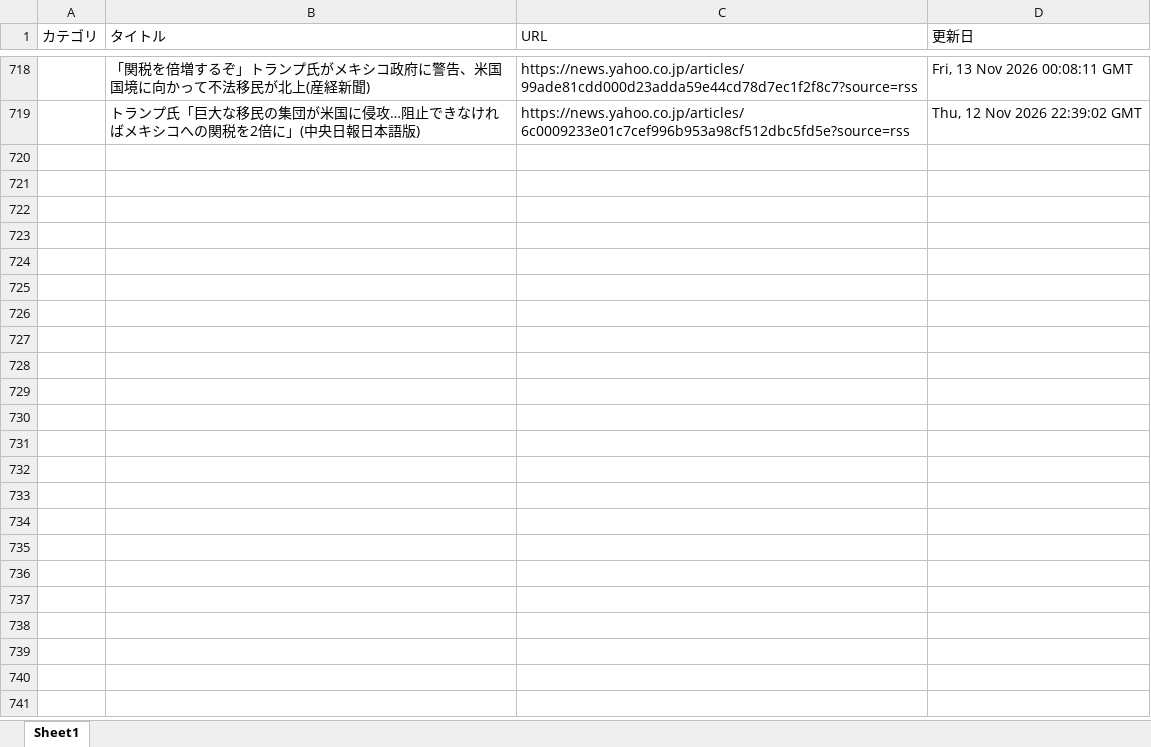
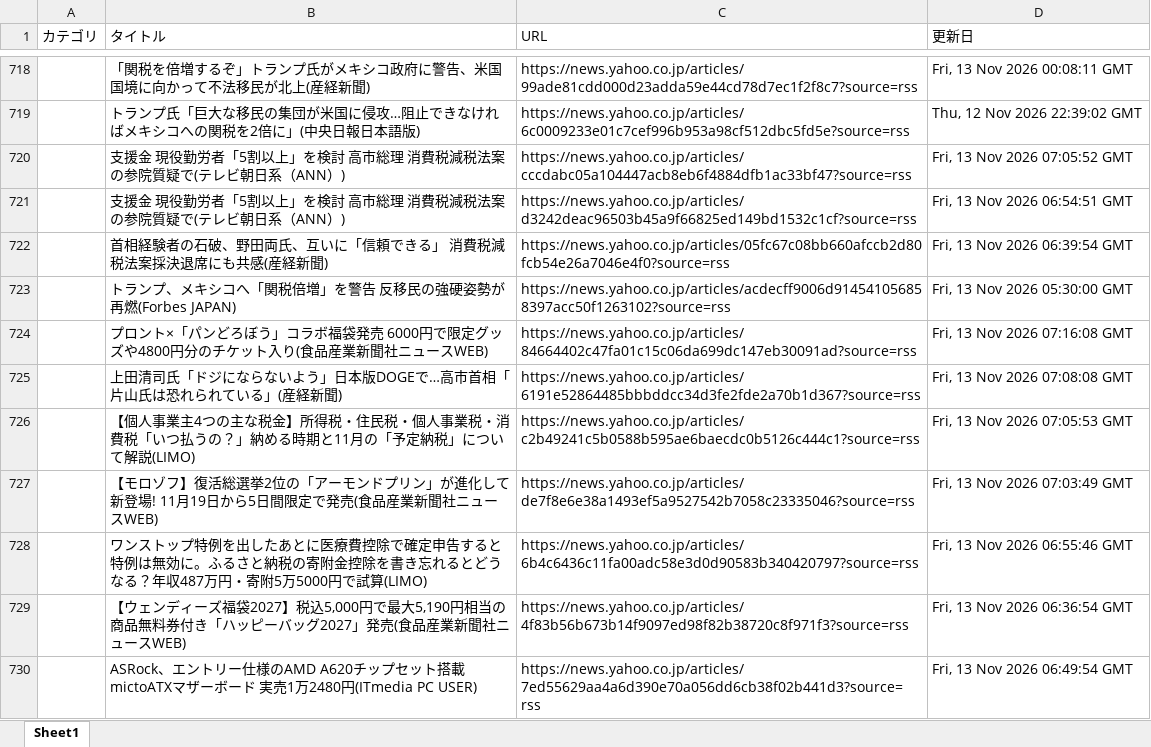
Before and after one commit to kouzen1114/news-bot, an Excel workbook: newsDB.xlsx, sheet Sheet1, drawn as a sheet; only a part is shown, gaps mark what is left out; values as stored, in another font and other column widths than the file's, no borders; the diff names each change by its address in the sheet, - before the commit and + after, or states it on an @@ line.

```diff
--- a/newsDB.xlsx (sheet Sheet1)
+++ b/newsDB.xlsx (sheet Sheet1)
+row 720:  | 支援金 現役勤労者「5割以上」を検討 高市総理 消費税減税法案の参院質疑で(テレビ朝日系（ANN）) | https://news.yahoo.co.jp/articles/cccdabc05a104447acb8eb6f4884dfb1ac33bf47?source=rss | Fri, 13 Nov 2026 07:05:52 GMT
+row 721:  | 支援金 現役勤労者「5割以上」を検討 高市総理 消費税減税法案の参院質疑で(テレビ朝日系（ANN）) | https://news.yahoo.co.jp/articles/d3242deac96503b45a9f66825ed149bd1532c1cf?source=rss | Fri, 13 Nov 2026 06:54:51 GMT
+row 722:  | 首相経験者の石破、野田両氏、互いに「信頼できる」 消費税減税法案採決退席にも共感(産経新聞) | https://news.yahoo.co.jp/articles/05fc67c08bb660afccb2d80fcb54e26a7046e4f0?source=rss | Fri, 13 Nov 2026 06:39:54 GMT
+row 723:  | トランプ、メキシコへ「関税倍増」を警告 反移民の強硬姿勢が再燃(Forbes JAPAN) | https://news.yahoo.co.jp/articles/acdecff9006d914541056858397acc50f1263102?source=rss | Fri, 13 Nov 2026 05:30:00 GMT
+row 724:  | プロント×「パンどろぼう」コラボ福袋発売 6000円で限定グッズや4800円分のチケット入り(食品産業新聞社ニュースWEB) | https://news.yahoo.co.jp/articles/84664402c47fa01c15c06da699dc147eb30091ad?source=rss | Fri, 13 Nov 2026 07:16:08 GMT
+row 725:  | 上田清司氏「ドジにならないよう」日本版DOGEで…高市首相「片山氏は恐れられている」(産経新聞) | https://news.yahoo.co.jp/articles/6191e52864485bbbddcc34d3fe2fde2a70b1d367?source=rss | Fri, 13 Nov 2026 07:08:08 GMT
+row 726:  | 【個人事業主4つの主な税金】所得税・住民税・個人事業税・消費税「いつ払うの？」納める時期と11月の「予定納税」について解説(LIMO) | https://news.yahoo.co.jp/articles/c2b49241c5b0588b595ae6baecdc0b5126c444c1?source=rss | Fri, 13 Nov 2026 07:05:53 GMT
+row 727:  | 【モロゾフ】復活総選挙2位の「アーモンドプリン」が進化して新登場! 11月19日から5日間限定で発売(食品産業新聞社ニュースWEB) | https://news.yahoo.co.jp/articles/de7f8e6e38a1493ef5a9527542b7058c23335046?source=rss | Fri, 13 Nov 2026 07:03:49 GMT
+row 728:  | ワンストップ特例を出したあとに医療費控除で確定申告すると特例は無効に。ふるさと納税の寄附金控除を書き忘れるとどうなる？年収487万円・寄附5万5000円で試算(LIMO) | https://news.yahoo.co.jp/articles/6b4c6436c11fa00adc58e3d0d90583b340420797?source=rss | Fri, 13 Nov 2026 06:55:46 GMT
+row 729:  | 【ウェンディーズ福袋2027】税込5,000円で最大5,190円相当の商品無料券付き「ハッピーバッグ2027」発売(食品産業新聞社ニュースWEB) | https://news.yahoo.co.jp/articles/4f83b56b673b14f9097ed98f82b38720c8f971f3?source=rss | Fri, 13 Nov 2026 06:36:54 GMT
+row 730:  | ASRock、エントリー仕様のAMD A620チップセット搭載mictoATXマザーボード 実売1万2480円(ITmedia PC USER) | https://news.yahoo.co.jp/articles/7ed55629aa4a6d390e70a056dd6cb38f02b441d3?source=rss | Fri, 13 Nov 2026 06:49:54 GMT
```
